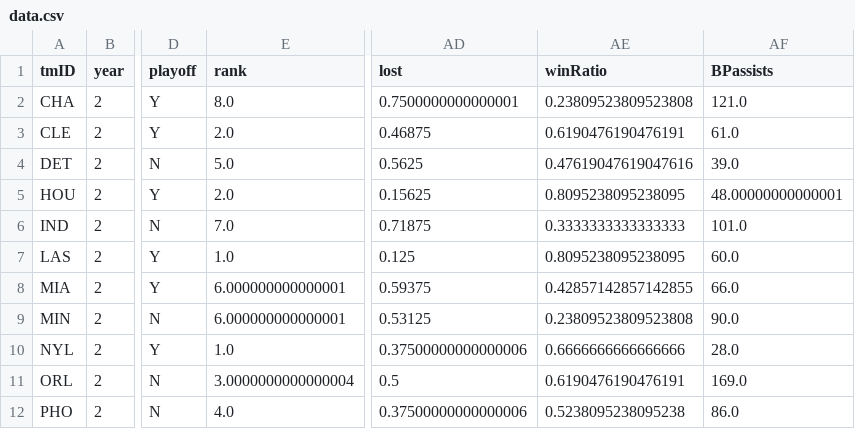
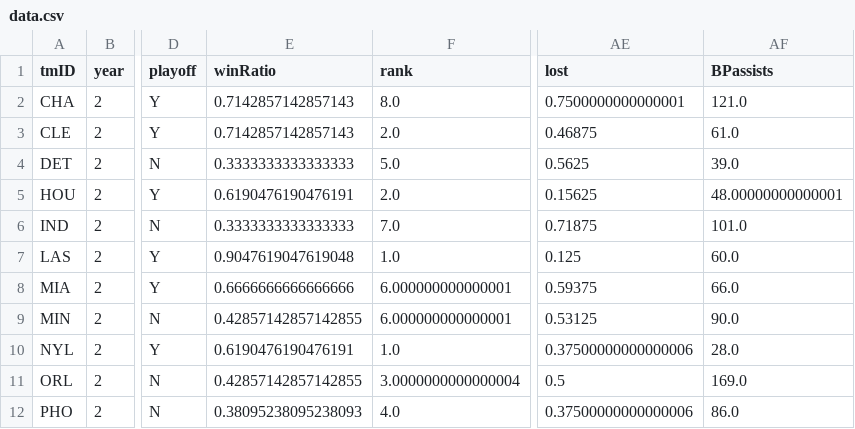
Before and after one commit to Tonevanda/AC, a CSV file: src/data.csv, drawn as a sheet; only a part is shown, gaps mark what is left out; removed rows and columns are numbered as before the commit, all else as after; the diff names each change by its address in the sheet, - before the commit and + after, or states it on an @@ line.

```diff
--- a/src/data.csv
+++ b/src/data.csv
+column E (winRatio), rows 2-12: 0.7142857142857143 | 0.7142857142857143 | 0.3333333333333333 | 0.6190476190476191 | 0.3333333333333333 | 0.9047619047619048 | 0.6666666666666666 | 0.42857142857142855 | 0.6190476190476191 | 0.42857142857142855 | 0.38095238095238093
-column AE (winRatio), rows 2-12: 0.23809523809523808 | 0.6190476190476191 | 0.47619047619047616 | 0.8095238095238095 | 0.3333333333333333 | 0.8095238095238095 | 0.42857142857142855 | 0.23809523809523808 | 0.6666666666666666 | 0.6190476190476191 | 0.5238095238095238
```
Also changed, not shown: 2 other files.
